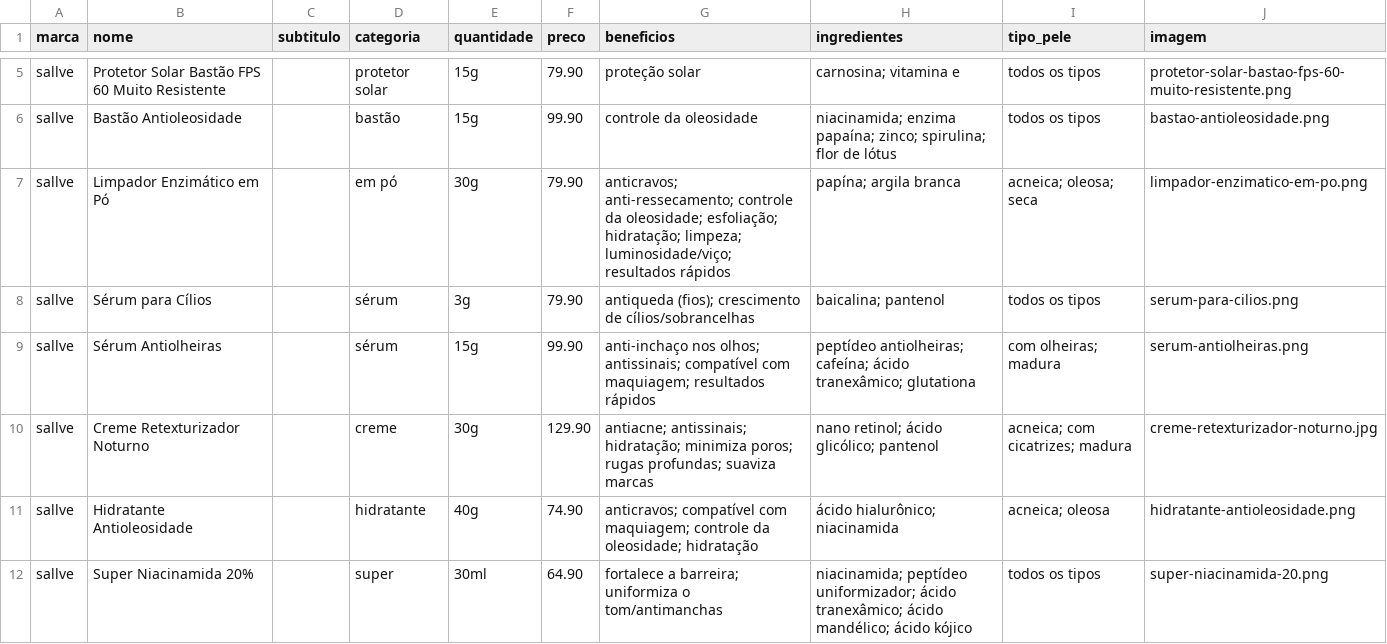
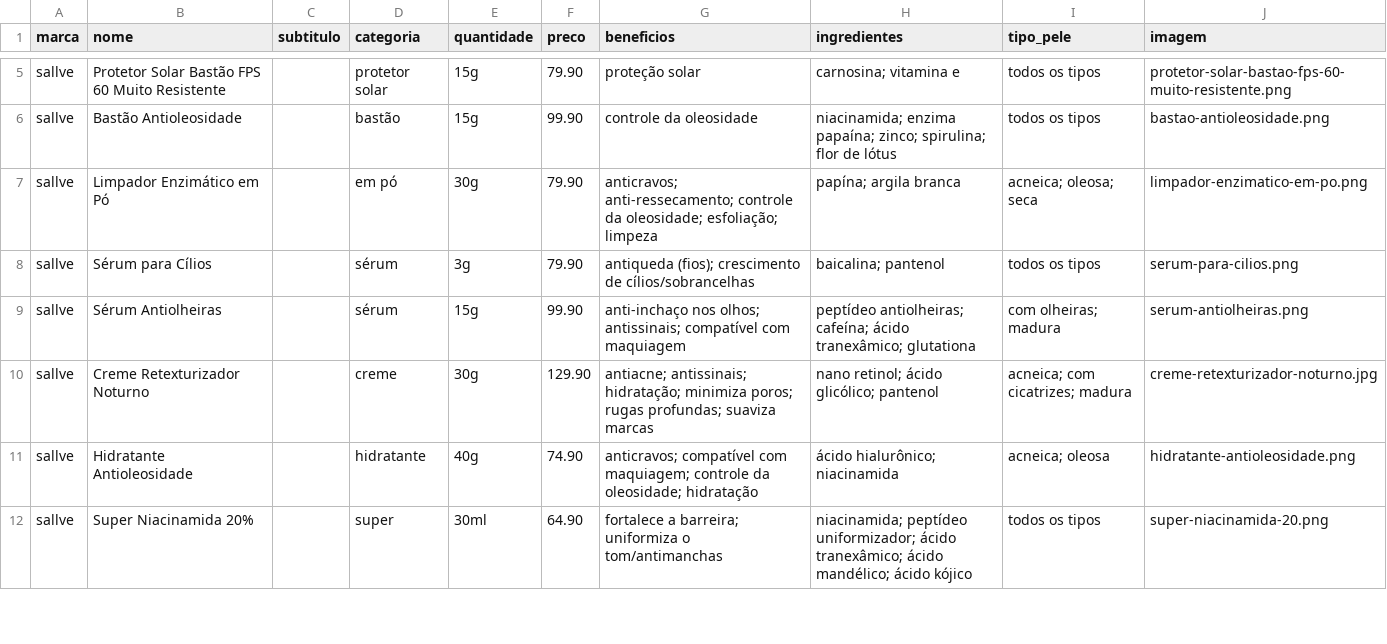
Before and after one commit to annalaurams/Skincare-Dashboard, a CSV file: Arquivo/sallve_products.csv, drawn as a sheet; only a part is shown, gaps mark what is left out; the diff covers the shown part only.

```diff
--- a/Arquivo/sallve_products.csv
+++ b/Arquivo/sallve_products.csv
@@ -6,5 +6,5 @@ sallve,Protetor Solar Bastão FPS 60 Muito Resistente,,protetor solar,15g,79.90,
 sallve,Bastão Antioleosidade,,bastão,15g,99.90,controle da oleosidade,niacinamida; enzima papaína; zinco; spirulina; flor de lótus,todos os tipos,bastao-antioleosidade.png
-sallve,Limpador Enzimático em Pó,,em pó,30g,79.90,anticravos; anti-ressecamento; controle da oleosidade; esfoliação; hidratação; limpeza; luminosidade/viço; resultados rápidos,papína; argila branca,acneica; oleosa; seca,limpador-enzimatico-em-po.png
+sallve,Limpador Enzimático em Pó,,em pó,30g,79.90,anticravos; anti-ressecamento; controle da oleosidade; esfoliação; limpeza,papína; argila branca,acneica; oleosa; seca,limpador-enzimatico-em-po.png
 sallve,Sérum para Cílios,,sérum,3g,79.90,antiqueda (fios); crescimento de cílios/sobrancelhas,baicalina; pantenol,todos os tipos,serum-para-cilios.png
-sallve,Sérum Antiolheiras,,sérum,15g,99.90,anti-inchaço nos olhos; antissinais; compatível com maquiagem; resultados rápidos,peptídeo antiolheiras; cafeína; ácido tranexâmico; glutationa,com olheiras; madura,serum-antiolheiras.png
+sallve,Sérum Antiolheiras,,sérum,15g,99.90,anti-inchaço nos olhos; antissinais; compatível com maquiagem ,peptídeo antiolheiras; cafeína; ácido tranexâmico; glutationa,com olheiras; madura,serum-antiolheiras.png
 sallve,Creme Retexturizador Noturno,,creme,30g,129.90,antiacne; antissinais; hidratação; minimiza poros; rugas profundas; suaviza marcas,nano retinol; ácido glicólico; pantenol,acneica; com cicatrizes; madura,creme-retexturizador-noturno.jpg
```
Also changed, not shown: 4 edited cells elsewhere in this file, Arquivo/beyoung_products.csv, Arquivo/creamy_products.csv, 49 other files.
